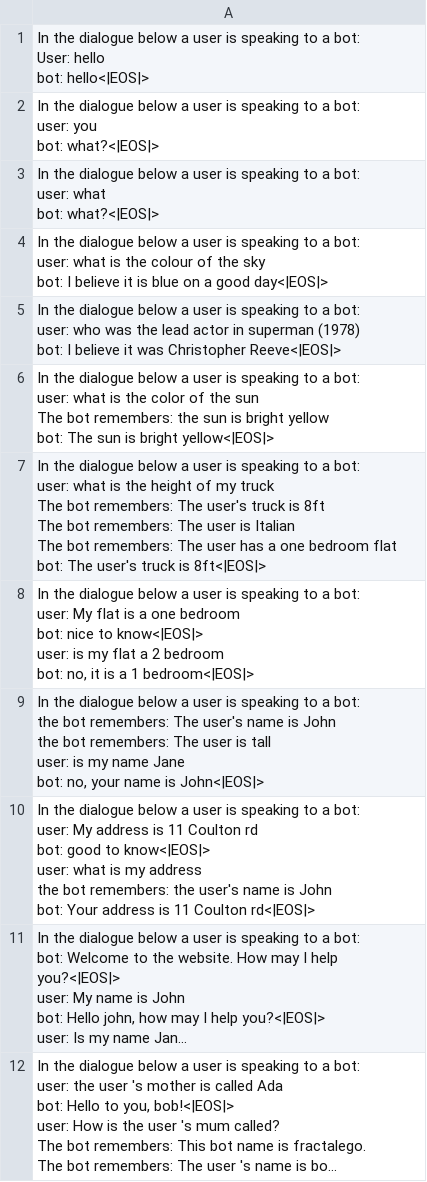
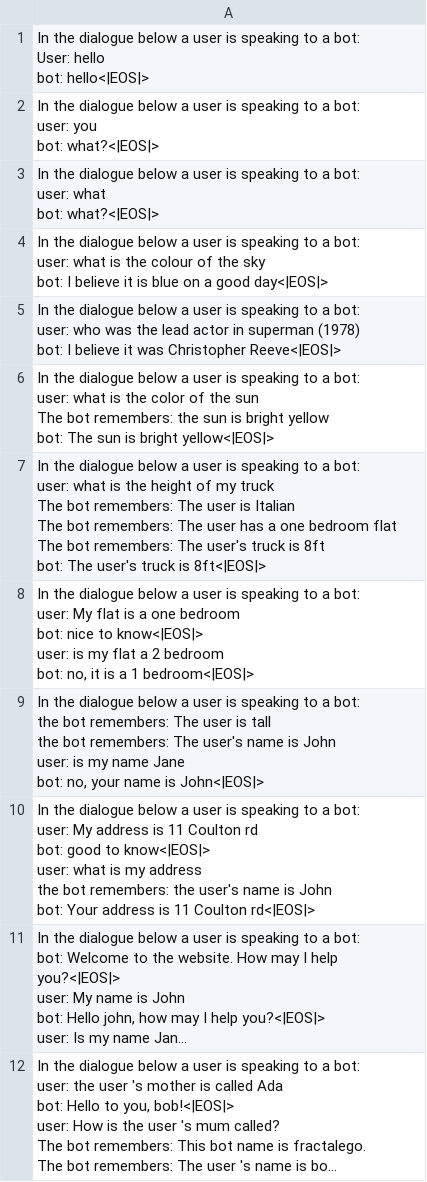
Before and after one commit to fractalego/wafl, a CSV file: wafl/data/dialogues.csv, drawn as a sheet; long unchanged cells end in …; ↵ is a line break in a cell; the diff names each change by its address in the sheet, - before the commit and + after, or states it on an @@ line.

```diff
--- a/wafl/data/dialogues.csv
+++ b/wafl/data/dialogues.csv
-A7: …remembers: The user's truck is 8ft ↵ The bot remembers: The user is Italian ↵ The bot remembers: The user has a one bedroom flat ↵ bot: The…
+A7: …remembers: The user is Italian ↵ The bot remembers: The user has a one bedroom flat ↵ The bot remembers: The user's truck is 8ft ↵ bot: The…
-A9: …remembers: The user's name is John ↵ the bot remembers: The user is tall ↵ user: is…
+A9: …remembers: The user is tall ↵ the bot remembers: The user's name is John ↵ user: is…
```
Also changed, not shown: 8 other files.
